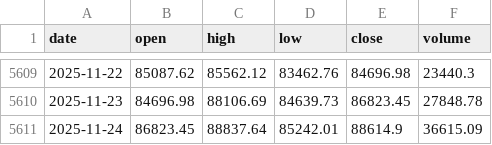
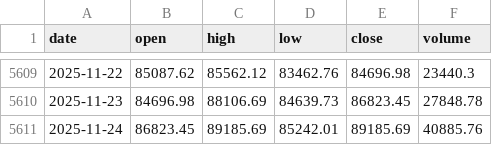
Before and after one commit to trendyiptv-a11y/Coeziv, a CSV file: data/btc_daily.csv, drawn as a sheet; only a part is shown, gaps mark what is left out.

```diff
--- a/data/btc_daily.csv
+++ b/data/btc_daily.csv
@@ -5610,2 +5610,2 @@ date,open,high,low,close,volume
 2025-11-23,84696.98,88106.69,84639.73,86823.45,27848.78
-2025-11-24,86823.45,88837.64,85242.01,88614.9,36615.09
+2025-11-24,86823.45,89185.69,85242.01,89185.69,40885.76
```
